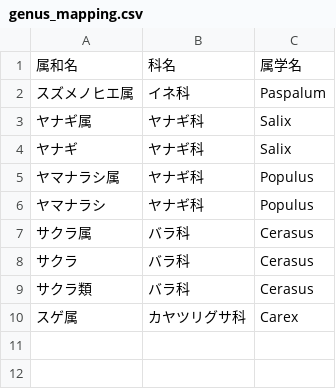
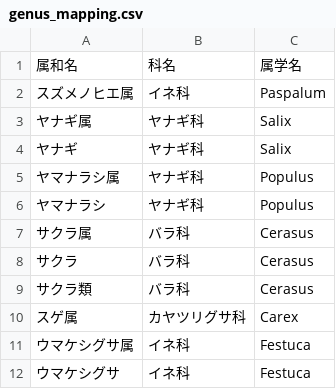
Before and after one commit to orau98/orau98.github.io, a CSV file: public/genus_mapping.csv, drawn as a sheet.

Commit message:
属マッピング追加: ウマケシグサ属/ウマケシグサ -> イネ科 Festuca 属 に対応

```diff
--- a/public/genus_mapping.csv
+++ b/public/genus_mapping.csv
@@ -10 +10,3 @@
 スゲ属,カヤツリグサ科,Carex
+ウマケシグサ属,イネ科,Festuca
+ウマケシグサ,イネ科,Festuca
```
